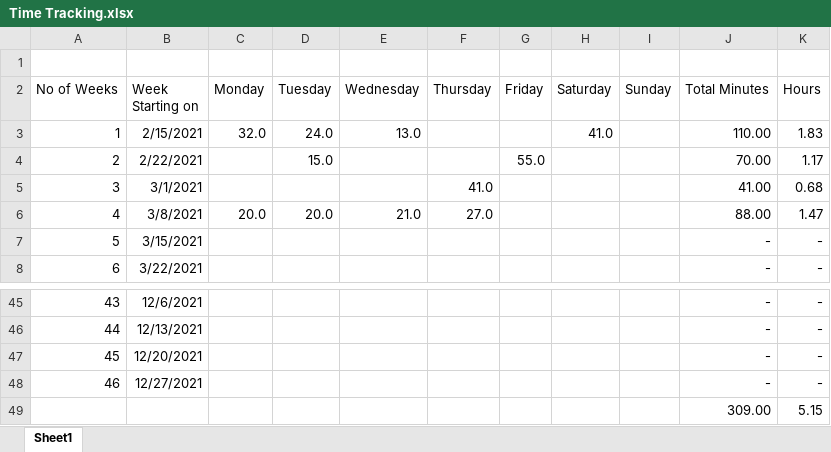
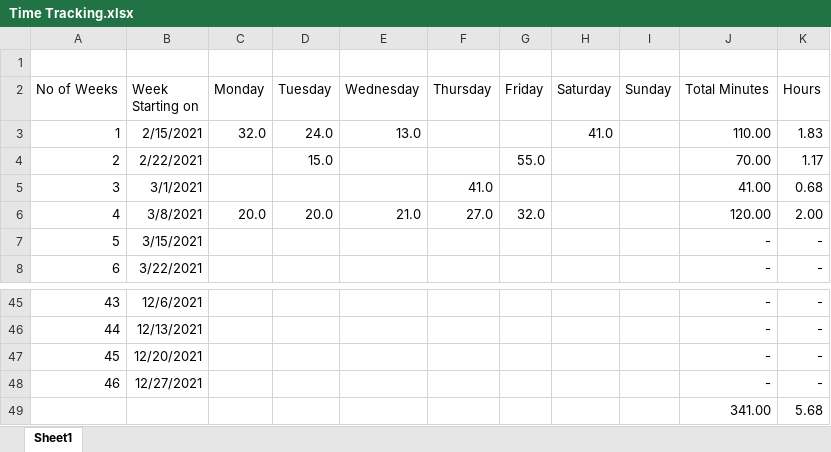
Before and after one commit to pbl2108/coding-sessions, an Excel workbook: Time Tracking.xlsx, sheet Sheet1, drawn as a sheet; only a part is shown, gaps mark what is left out; values as stored, in another font and other column widths than the file's, no borders; removed rows and columns are numbered as before the commit, all else as after; the diff names each change by its address in the sheet, - before the commit and + after, or states it on an @@ line.

Commit message:
Recorded work time.

```diff
--- a/Time Tracking.xlsx (sheet Sheet1)
+++ b/Time Tracking.xlsx (sheet Sheet1)
-G6 (Friday): (empty)
+G6 (Friday): 32.0
-J6 (Total Minutes): 88.00
+J6 (Total Minutes): 120.00
-K6 (Hours): 1.47
+K6 (Hours): 2.00
-row 49:  |  |  |  |  |  |  |  |  | 309.00 | 5.15
+row 49:  |  |  |  |  |  |  |  |  | 341.00 | 5.68
```
